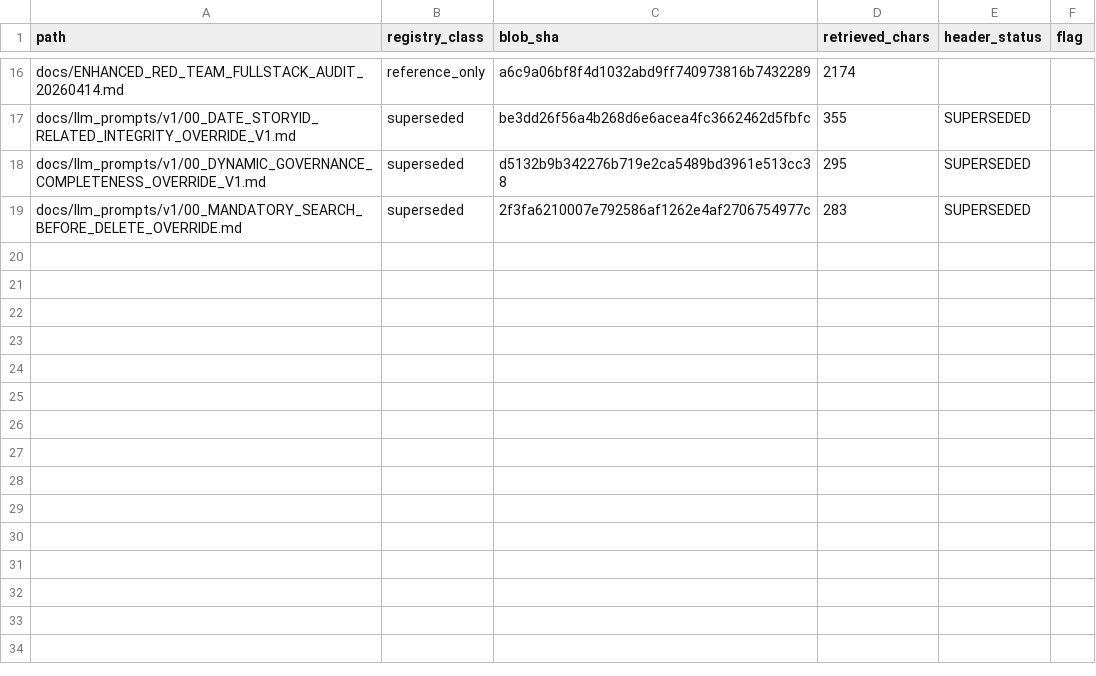
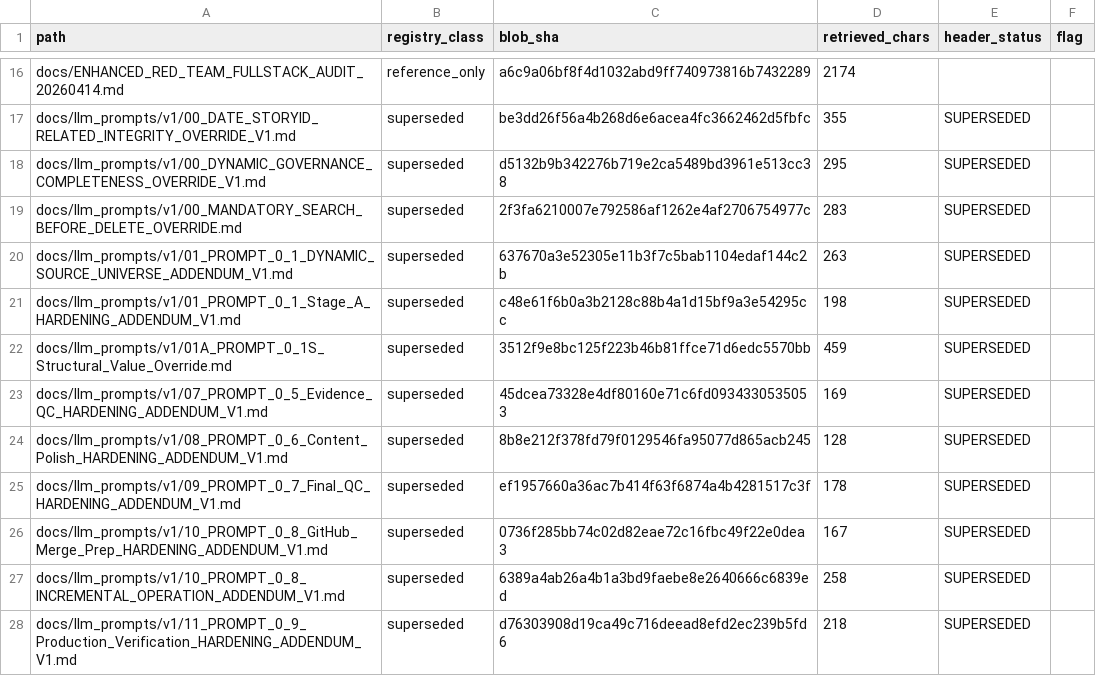
Before and after one commit to ihyowoen/SBTL_HUB, a CSV file: runs/2026-10-08/ops-recovery-intake-v1/R6_REFERENCE_HEADER_AUDIT_20261012.csv, drawn as a sheet; only a part is shown, gaps mark what is left out; the diff names each change by its address in the sheet, - before the commit and + after, or states it on an @@ line.

Commit message:
docs: R6 nonactive-reference header verification tranche 3

```diff
--- a/runs/2026-10-08/ops-recovery-intake-v1/R6_REFERENCE_HEADER_AUDIT_20261012.csv
+++ b/runs/2026-10-08/ops-recovery-intake-v1/R6_REFERENCE_HEADER_AUDIT_20261012.csv
+row 20: docs/llm_prompts/v1/01_PROMPT_0_1_DYNAMIC_SOURCE_UNIVERSE_ADDENDUM_V1.md | superseded | 637670a3e52305e11b3f7c5bab1104edaf144c2b | 263 | SUPERSEDED
+row 21: docs/llm_prompts/v1/01_PROMPT_0_1_Stage_A_HARDENING_ADDENDUM_V1.md | superseded | c48e61f6b0a3b2128c88b4a1d15bf9a3e54295cc | 198 | SUPERSEDED
+row 22: docs/llm_prompts/v1/01A_PROMPT_0_1S_Structural_Value_Override.md | superseded | 3512f9e8bc125f223b46b81ffce71d6edc5570bb | 459 | SUPERSEDED
+row 23: docs/llm_prompts/v1/07_PROMPT_0_5_Evidence_QC_HARDENING_ADDENDUM_V1.md | superseded | 45dcea73328e4df80160e71c6fd0934330535053 | 169 | SUPERSEDED
+row 24: docs/llm_prompts/v1/08_PROMPT_0_6_Content_Polish_HARDENING_ADDENDUM_V1.md | superseded | 8b8e212f378fd79f0129546fa95077d865acb245 | 128 | SUPERSEDED
+row 25: docs/llm_prompts/v1/09_PROMPT_0_7_Final_QC_HARDENING_ADDENDUM_V1.md | superseded | ef1957660a36ac7b414f63f6874a4b4281517c3f | 178 | SUPERSEDED
+row 26: docs/llm_prompts/v1/10_PROMPT_0_8_GitHub_Merge_Prep_HARDENING_ADDENDUM_V1.md | superseded | 0736f285bb74c02d82eae72c16fbc49f22e0dea3 | 167 | SUPERSEDED
+row 27: docs/llm_prompts/v1/10_PROMPT_0_8_INCREMENTAL_OPERATION_ADDENDUM_V1.md | superseded | 6389a4ab26a4b1a3bd9faebe8e2640666c6839ed | 258 | SUPERSEDED
+row 28: docs/llm_prompts/v1/11_PROMPT_0_9_Production_Verification_HARDENING_ADDENDUM_V1.md | superseded | d76303908d19ca49c716deead8efd2ec239b5fd6 | 218 | SUPERSEDED
```
